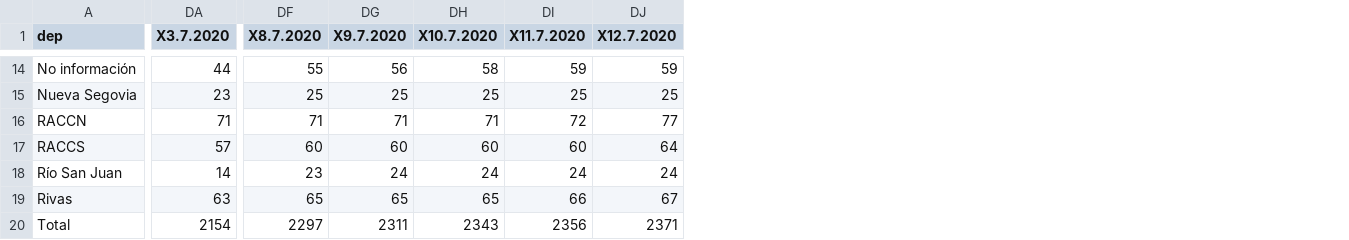
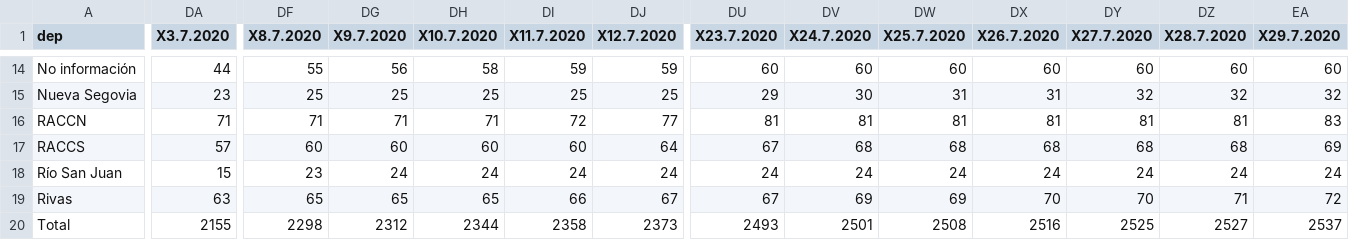
Before and after one commit to quinrod/COVID-19_Nicaragua, a CSV file: rdata/Nicaragua/ covid_nica_fallecidos.csv, drawn as a sheet; only a part is shown, gaps mark what is left out; the diff covers the shown part only; the diff names each change by its address in the sheet, - before the commit and + after, or states it on an @@ line.

```diff
--- a/rdata/Nicaragua/ covid_nica_fallecidos.csv
+++ b/rdata/Nicaragua/ covid_nica_fallecidos.csv
+column DU (X23.7.2020), rows 14-20: 60 | 29 | 81 | 67 | 24 | 67 | 2493
+column DV (X24.7.2020), rows 14-20: 60 | 30 | 81 | 68 | 24 | 69 | 2501
+column DW (X25.7.2020), rows 14-20: 60 | 31 | 81 | 68 | 24 | 69 | 2508
+column DX (X26.7.2020), rows 14-20: 60 | 31 | 81 | 68 | 24 | 70 | 2516
+column DY (X27.7.2020), rows 14-20: 60 | 32 | 81 | 68 | 24 | 70 | 2525
+column DZ (X28.7.2020), rows 14-20: 60 | 32 | 81 | 68 | 24 | 71 | 2527
+column EA (X29.7.2020), rows 14-20: 60 | 32 | 83 | 69 | 24 | 72 | 2537
-DA18 (X3.7.2020): 14
+DA18 (X3.7.2020): 15
-DA20 (X3.7.2020): 2154
+DA20 (X3.7.2020): 2155
-DF20 (X8.7.2020): 2297
+DF20 (X8.7.2020): 2298
-DG20 (X9.7.2020): 2311
+DG20 (X9.7.2020): 2312
-DH20 (X10.7.2020): 2343
+DH20 (X10.7.2020): 2344
-DI20 (X11.7.2020): 2356
+DI20 (X11.7.2020): 2358
-DJ20 (X12.7.2020): 2371
+DJ20 (X12.7.2020): 2373
```
Also changed, not shown: 37 edited cells elsewhere in this file, rdata/Nicaragua/ covid_nica_confirmados.csv, 11 other files.
